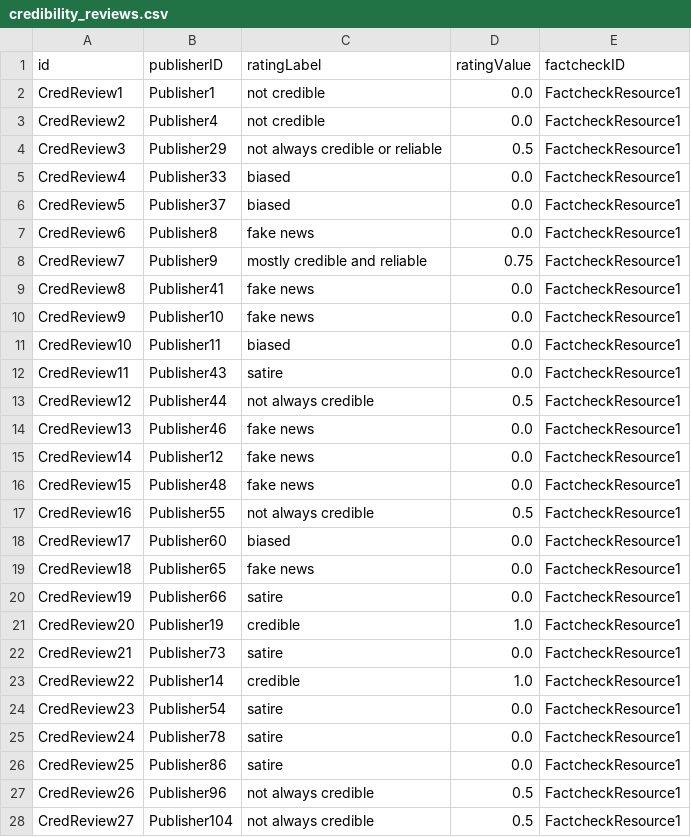
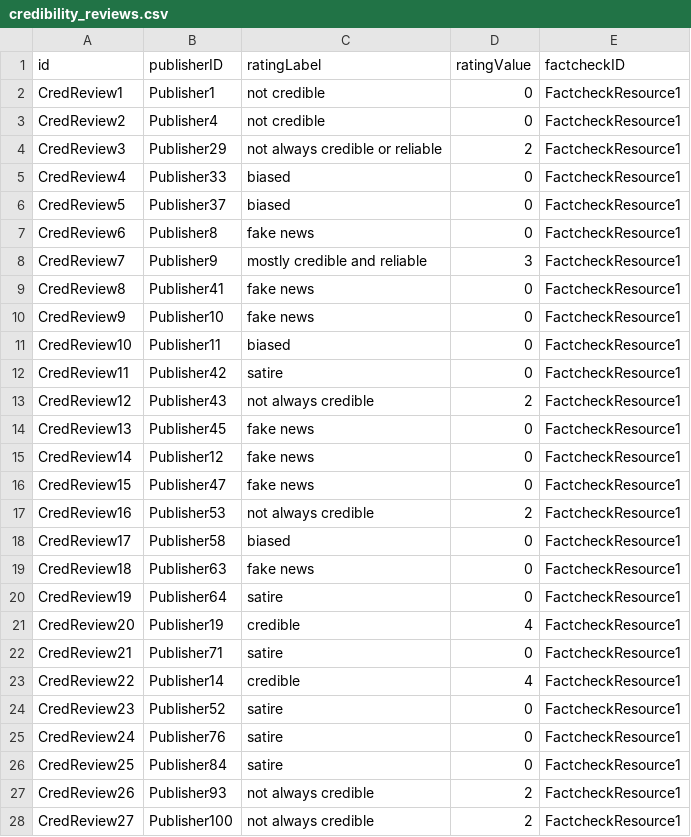
Before and after one commit to SDM-TIB/DocBiasKG, a CSV file: DataFiles/Actors/credibility_reviews.csv, drawn as a sheet; only a part is shown; the diff covers the shown part only.

```diff
--- a/DataFiles/Actors/credibility_reviews.csv
+++ b/DataFiles/Actors/credibility_reviews.csv
@@ -1,28 +1,28 @@
 id,publisherID,ratingLabel,ratingValue,factcheckID
-CredReview1,Publisher1,not credible,0.0,FactcheckResource1
-CredReview2,Publisher4,not credible,0.0,FactcheckResource1
-CredReview3,Publisher29,not always credible or reliable,0.5,FactcheckResource1
-CredReview4,Publisher33,biased,0.0,FactcheckResource1
-CredReview5,Publisher37,biased,0.0,FactcheckResource1
-CredReview6,Publisher8,fake news,0.0,FactcheckResource1
-CredReview7,Publisher9,mostly credible and reliable,0.75,FactcheckResource1
-CredReview8,Publisher41,fake news,0.0,FactcheckResource1
-CredReview9,Publisher10,fake news,0.0,FactcheckResource1
-CredReview10,Publisher11,biased,0.0,FactcheckResource1
-CredReview11,Publisher43,satire,0.0,FactcheckResource1
-CredReview12,Publisher44,not always credible,0.5,FactcheckResource1
-CredReview13,Publisher46,fake news,0.0,FactcheckResource1
-CredReview14,Publisher12,fake news,0.0,FactcheckResource1
-CredReview15,Publisher48,fake news,0.0,FactcheckResource1
-CredReview16,Publisher55,not always credible,0.5,FactcheckResource1
-CredReview17,Publisher60,biased,0.0,FactcheckResource1
-CredReview18,Publisher65,fake news,0.0,FactcheckResource1
-CredReview19,Publisher66,satire,0.0,FactcheckResource1
-CredReview20,Publisher19,credible,1.0,FactcheckResource1
-CredReview21,Publisher73,satire,0.0,FactcheckResource1
-CredReview22,Publisher14,credible,1.0,FactcheckResource1
-CredReview23,Publisher54,satire,0.0,FactcheckResource1
-CredReview24,Publisher78,satire,0.0,FactcheckResource1
-CredReview25,Publisher86,satire,0.0,FactcheckResource1
-CredReview26,Publisher96,not always credible,0.5,FactcheckResource1
-CredReview27,Publisher104,not always credible,0.5,FactcheckResource1
+CredReview1,Publisher1,not credible,0,FactcheckResource1
+CredReview2,Publisher4,not credible,0,FactcheckResource1
+CredReview3,Publisher29,not always credible or reliable,2,FactcheckResource1
+CredReview4,Publisher33,biased,0,FactcheckResource1
+CredReview5,Publisher37,biased,0,FactcheckResource1
+CredReview6,Publisher8,fake news,0,FactcheckResource1
+CredReview7,Publisher9,mostly credible and reliable,3,FactcheckResource1
+CredReview8,Publisher41,fake news,0,FactcheckResource1
+CredReview9,Publisher10,fake news,0,FactcheckResource1
+CredReview10,Publisher11,biased,0,FactcheckResource1
+CredReview11,Publisher42,satire,0,FactcheckResource1
+CredReview12,Publisher43,not always credible,2,FactcheckResource1
+CredReview13,Publisher45,fake news,0,FactcheckResource1
+CredReview14,Publisher12,fake news,0,FactcheckResource1
+CredReview15,Publisher47,fake news,0,FactcheckResource1
+CredReview16,Publisher53,not always credible,2,FactcheckResource1
+CredReview17,Publisher58,biased,0,FactcheckResource1
+CredReview18,Publisher63,fake news,0,FactcheckResource1
+CredReview19,Publisher64,satire,0,FactcheckResource1
+CredReview20,Publisher19,credible,4,FactcheckResource1
+CredReview21,Publisher71,satire,0,FactcheckResource1
+CredReview22,Publisher14,credible,4,FactcheckResource1
+CredReview23,Publisher52,satire,0,FactcheckResource1
+CredReview24,Publisher76,satire,0,FactcheckResource1
+CredReview25,Publisher84,satire,0,FactcheckResource1
+CredReview26,Publisher93,not always credible,2,FactcheckResource1
+CredReview27,Publisher100,not always credible,2,FactcheckResource1
```
Also changed, not shown: 23 edited cells elsewhere in this file, DataFiles/Actors/InstArgPublisher.csv, DataFiles/Actors/NewsPublisherMapping.csv, 7 other files.
